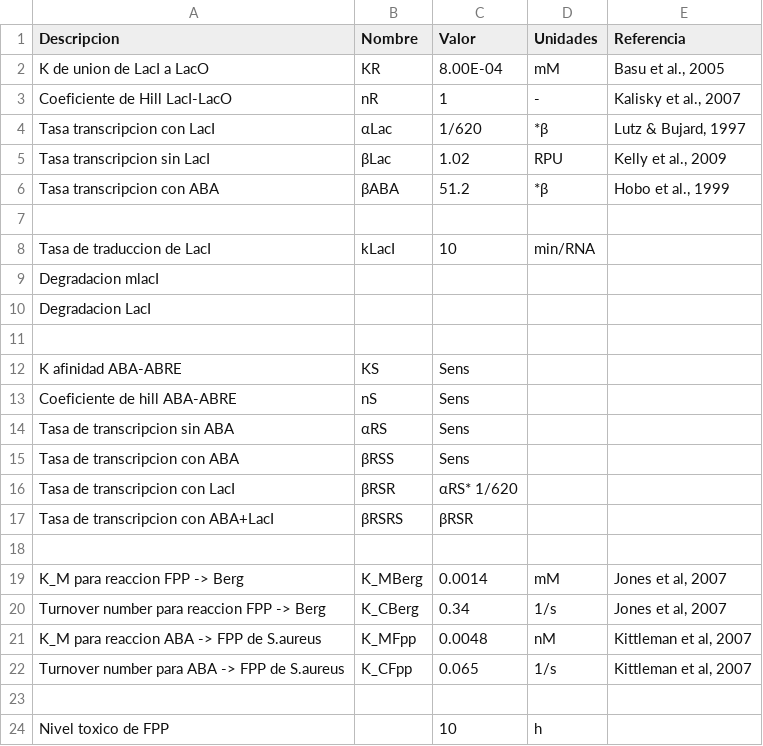
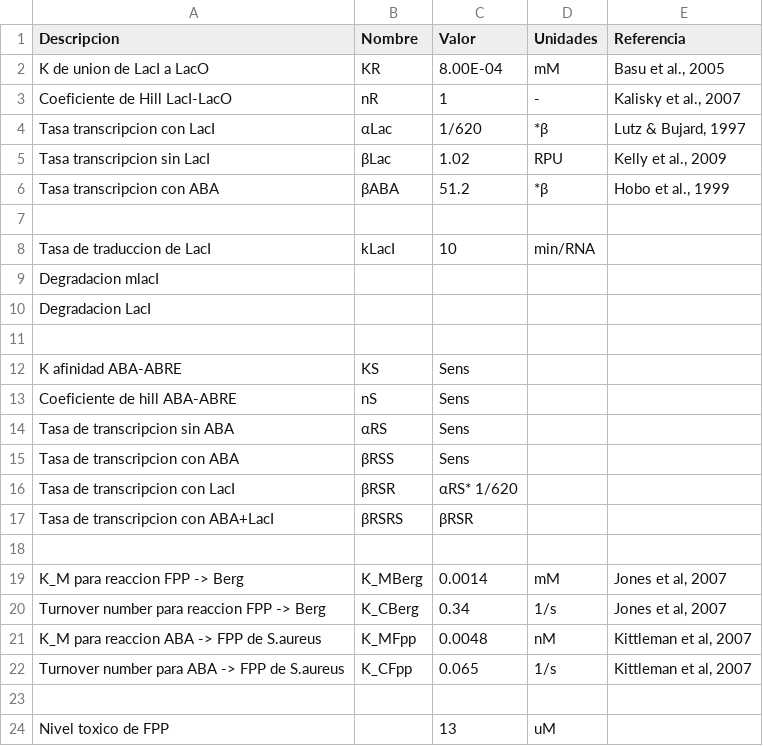
Before and after one commit to gutiloluis/51syntheticBiologyProject, a CSV file: Constantes.csv, drawn as a sheet.

Commit message:
Constantes actualizadas

```diff
--- a/Constantes.csv
+++ b/Constantes.csv
@@ -23,2 +23,2 @@ Turnover number para ABA -> FPP de S.aureus, K_CFpp, 0.065, 1/s, "Kittleman et a
 ,,,,
-Nivel toxico de FPP,,10,h,
+Nivel toxico de FPP,,13,uM,
```
